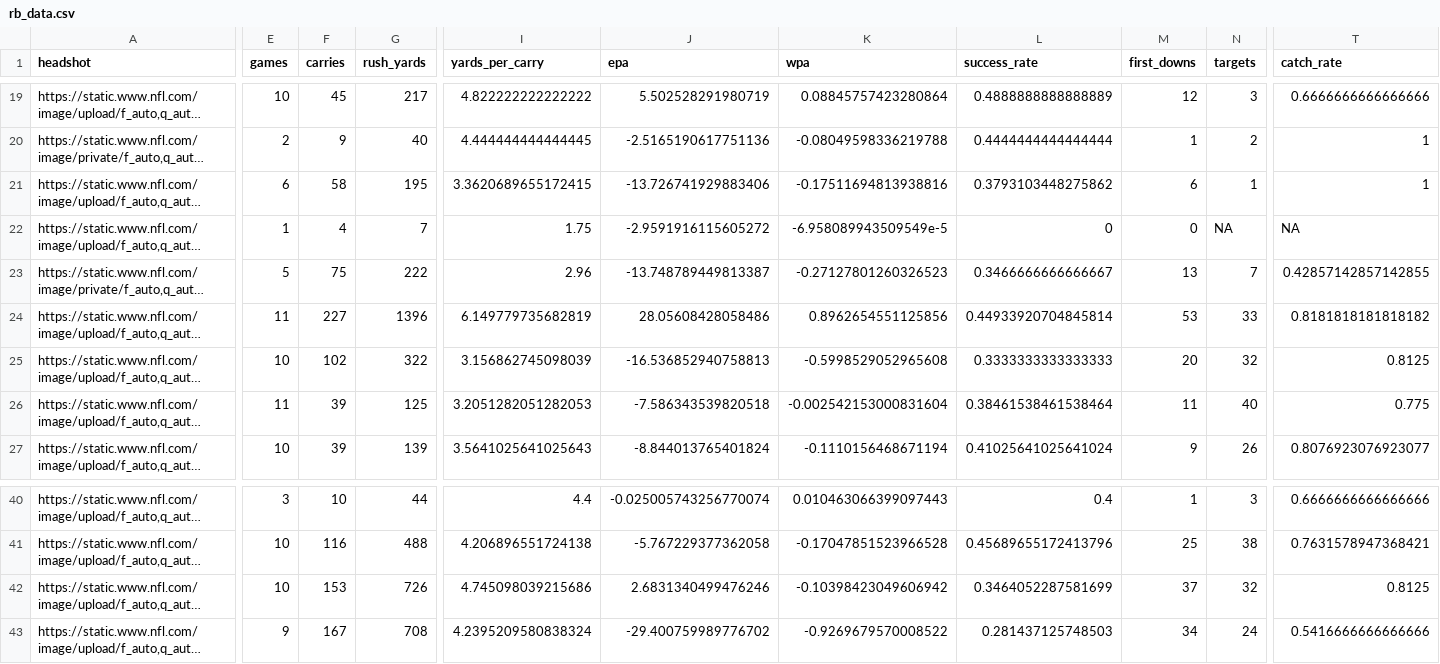
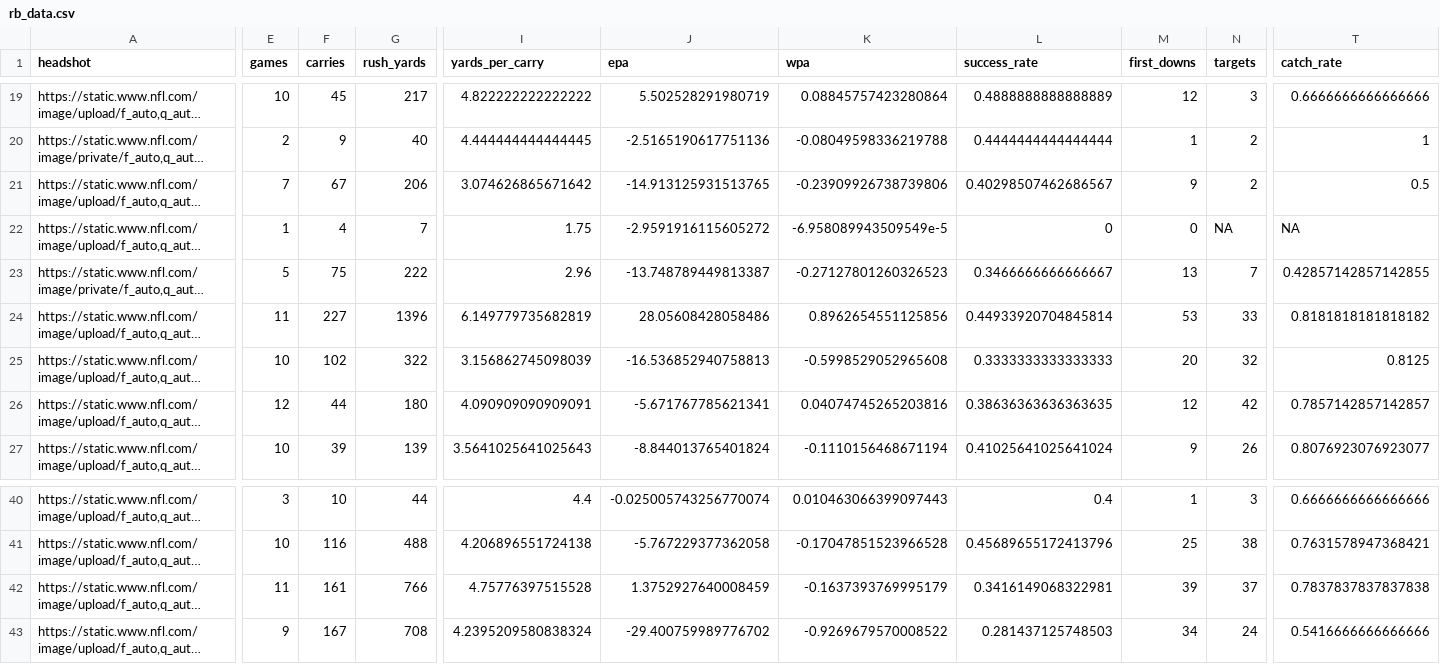
Before and after one commit to trashduty/fantasy_player_data, a CSV file: Data/rb_data.csv, drawn as a sheet; only a part is shown, gaps mark what is left out; long unchanged cells end in …; the diff covers the shown part only; the diff names each change by its address in the sheet, - before the commit and + after, or states it on an @@ line.

```diff
--- a/Data/rb_data.csv
+++ b/Data/rb_data.csv
-E21 (games): 6
+E21 (games): 7
-F21 (carries): 58
+F21 (carries): 67
-G21 (rush_yards): 195
+G21 (rush_yards): 206
-I21 (yards_per_carry): 3.3620689655172415
+I21 (yards_per_carry): 3.074626865671642
-J21 (epa): -13.726741929883406
+J21 (epa): -14.913125931513765
-K21 (wpa): -0.17511694813938816
+K21 (wpa): -0.23909926738739806
-L21 (success_rate): 0.3793103448275862
+L21 (success_rate): 0.40298507462686567
-M21 (first_downs): 6
+M21 (first_downs): 9
-N21 (targets): 1
+N21 (targets): 2
-T21 (catch_rate): 1
+T21 (catch_rate): 0.5
-E26 (games): 11
+E26 (games): 12
-F26 (carries): 39
+F26 (carries): 44
-G26 (rush_yards): 125
+G26 (rush_yards): 180
-I26 (yards_per_carry): 3.2051282051282053
+I26 (yards_per_carry): 4.090909090909091
-J26 (epa): -7.586343539820518
+J26 (epa): -5.671767785621341
-K26 (wpa): -0.002542153000831604
+K26 (wpa): 0.04074745265203816
-L26 (success_rate): 0.38461538461538464
+L26 (success_rate): 0.38636363636363635
-M26 (first_downs): 11
+M26 (first_downs): 12
-N26 (targets): 40
+N26 (targets): 42
-T26 (catch_rate): 0.775
+T26 (catch_rate): 0.7857142857142857
-E42 (games): 10
+E42 (games): 11
-F42 (carries): 153
+F42 (carries): 161
-G42 (rush_yards): 726
+G42 (rush_yards): 766
-I42 (yards_per_carry): 4.745098039215686
+I42 (yards_per_carry): 4.75776397515528
-J42 (epa): 2.6831340499476246
+J42 (epa): 1.3752927640008459
-K42 (wpa): -0.10398423049606942
+K42 (wpa): -0.1637393769995179
-L42 (success_rate): 0.3464052287581699
+L42 (success_rate): 0.3416149068322981
-M42 (first_downs): 37
+M42 (first_downs): 39
-N42 (targets): 32
+N42 (targets): 37
-T42 (catch_rate): 0.8125
+T42 (catch_rate): 0.7837837837837838
```
Also changed, not shown: 25 edited cells elsewhere in this file, Data/qb_data.csv, Data/wr_data.csv.
